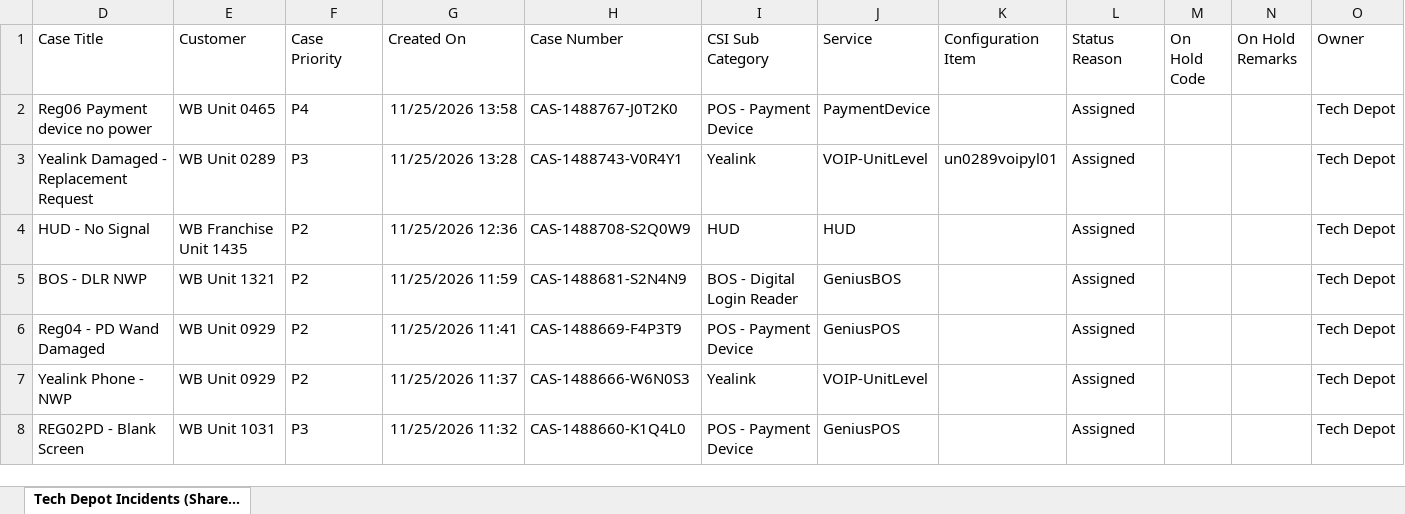
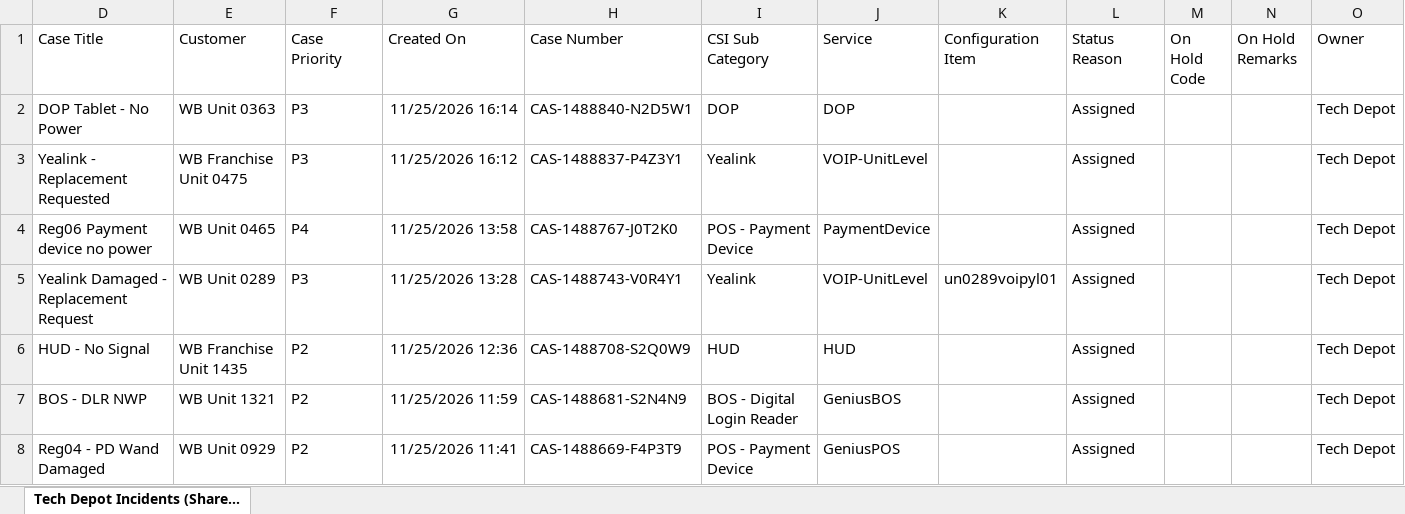
Before and after one commit to lcee210/tech-depot-hud, an Excel workbook: data.xlsx, sheet Tech Depot Incidents (Share..., drawn as a sheet; only a part is shown; the shorter side is filled out with more unchanged rows; values as stored, in another font and other column widths than the file's, no borders; table styles not drawn; the diff names each change by its address in the sheet, - before the commit and + after, or states it on an @@ line.

```diff
--- a/data.xlsx (sheet Tech Depot Incidents (Share...)
+++ b/data.xlsx (sheet Tech Depot Incidents (Share...)
+row 2: DOP Tablet - No Power | WB Unit 0363 | P3 | 11/25/2026 16:14 | CAS-1488840-N2D5W1 | DOP | DOP |  | Assigned |  |  | Tech Depot
+row 3: Yealink - Replacement Requested | WB Franchise Unit 0475 | P3 | 11/25/2026 16:12 | CAS-1488837-P4Z3Y1 | Yealink | VOIP-UnitLevel |  | Assigned |  |  | Tech Depot
```
Also changed, not shown: hidden cells, projects.xlsx, 1 other file.
